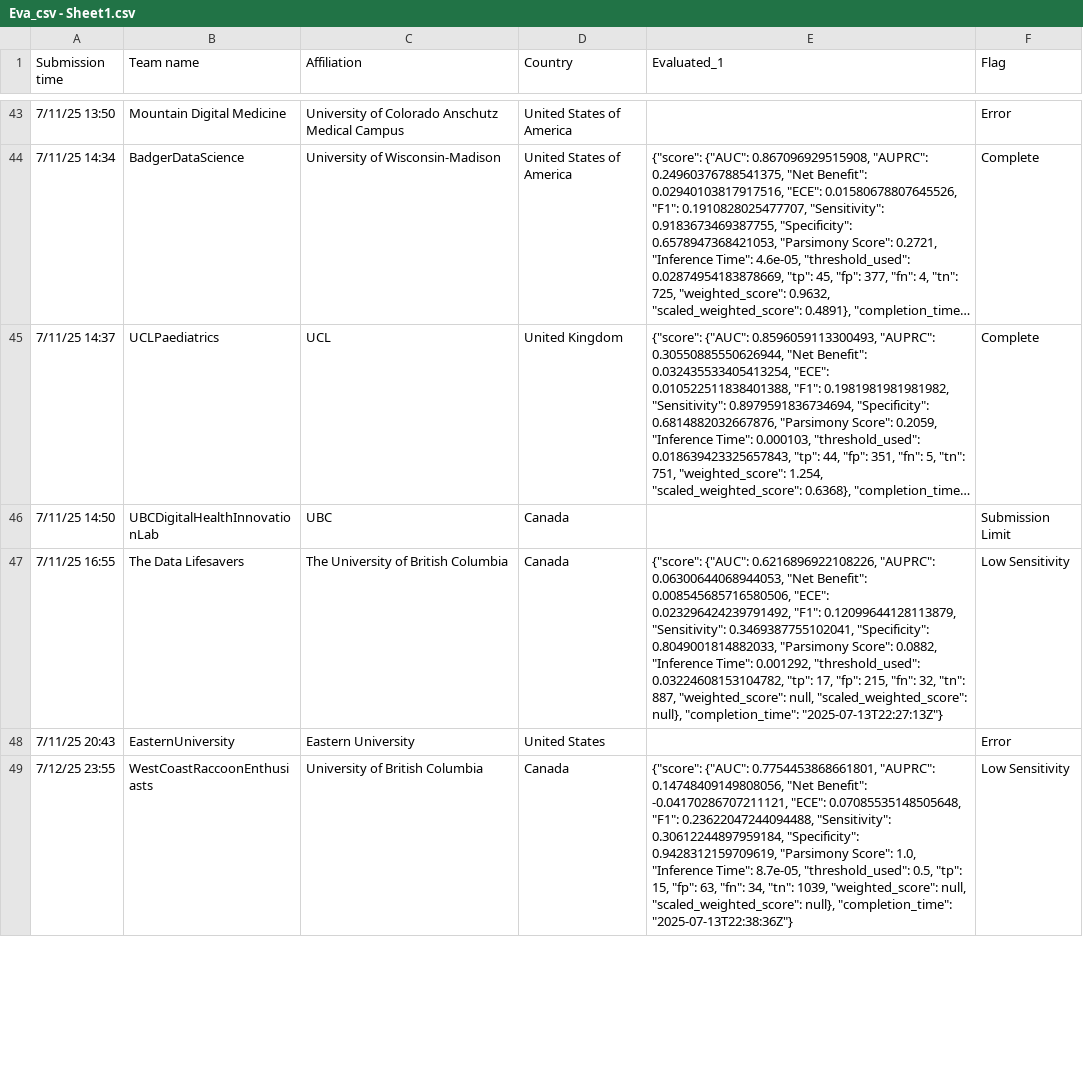
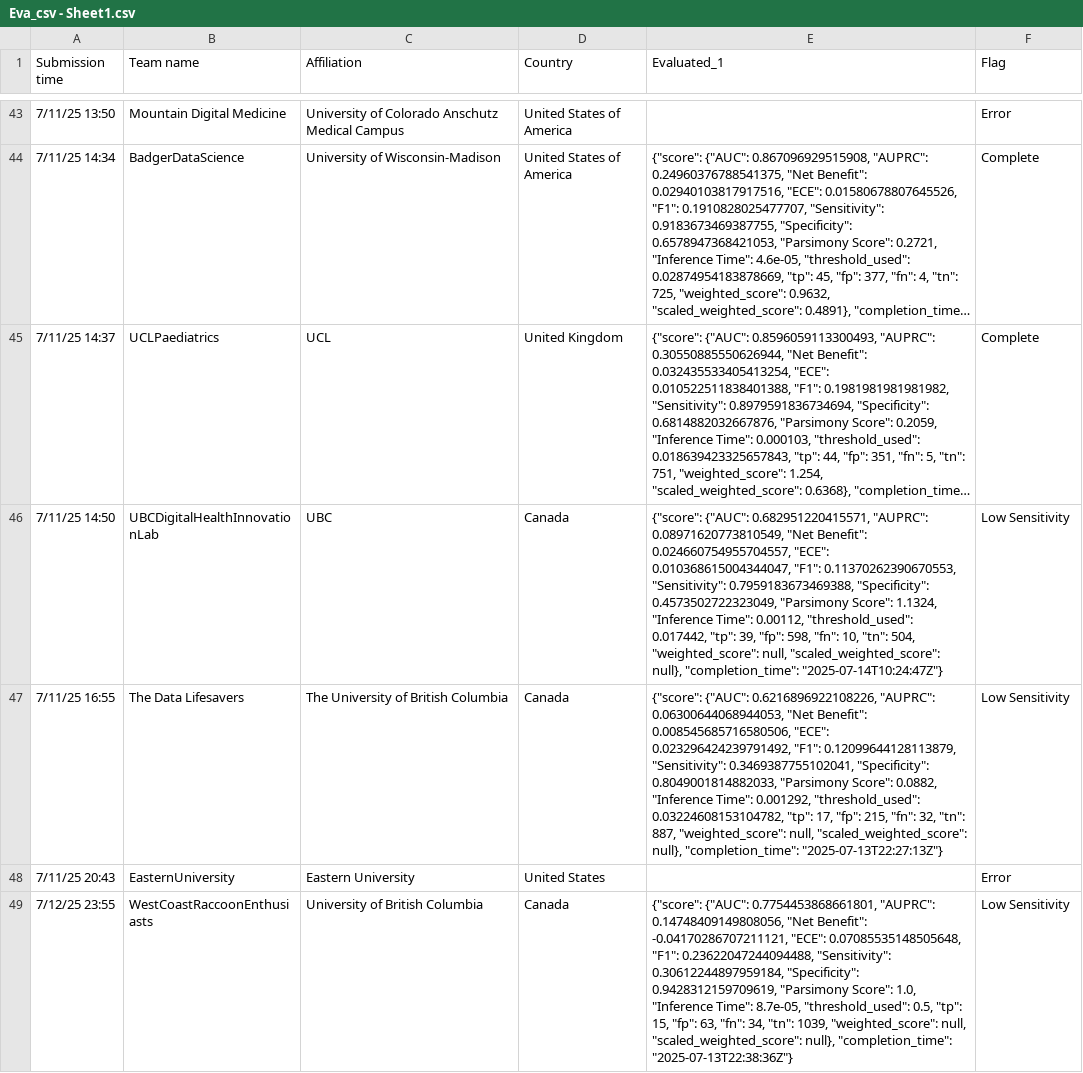
Before and after one commit to aditya1000/Leaderboard-Scoring-Simulation, a CSV file: Eva_csv - Sheet1.csv, drawn as a sheet; only a part is shown, gaps mark what is left out; long unchanged cells end in …; the diff names each change by its address in the sheet, - before the commit and + after, or states it on an @@ line.

Commit message:
Update Eva_csv - Sheet1.csv

```diff
--- a/Eva_csv - Sheet1.csv
+++ b/Eva_csv - Sheet1.csv
-E46 (Evaluated_1): (empty)
+E46 (Evaluated_1): {"score": {"AUC": 0.682951220415571, "AUPRC": 0.08971620773810549, "Net Benefit": 0.024660754955704557, "ECE": 0.010368615004344047, "F1": 0.11370262390670553, "Sensitivity": 0.7959183673469388, "Specificity": 0.4573502722323049, "Parsimony Score": 1.1324, "Inference Time": 0.00112, "threshold_used": 0.017442, "tp": 39, "fp": 598, "fn": 10, "tn": 504, "weighted_score": null, "scaled_weighted_score": null}, "completion_time": "2025-07-14T10:24:47Z"}
-F46 (Flag): Submission Limit
+F46 (Flag): Low Sensitivity
```
